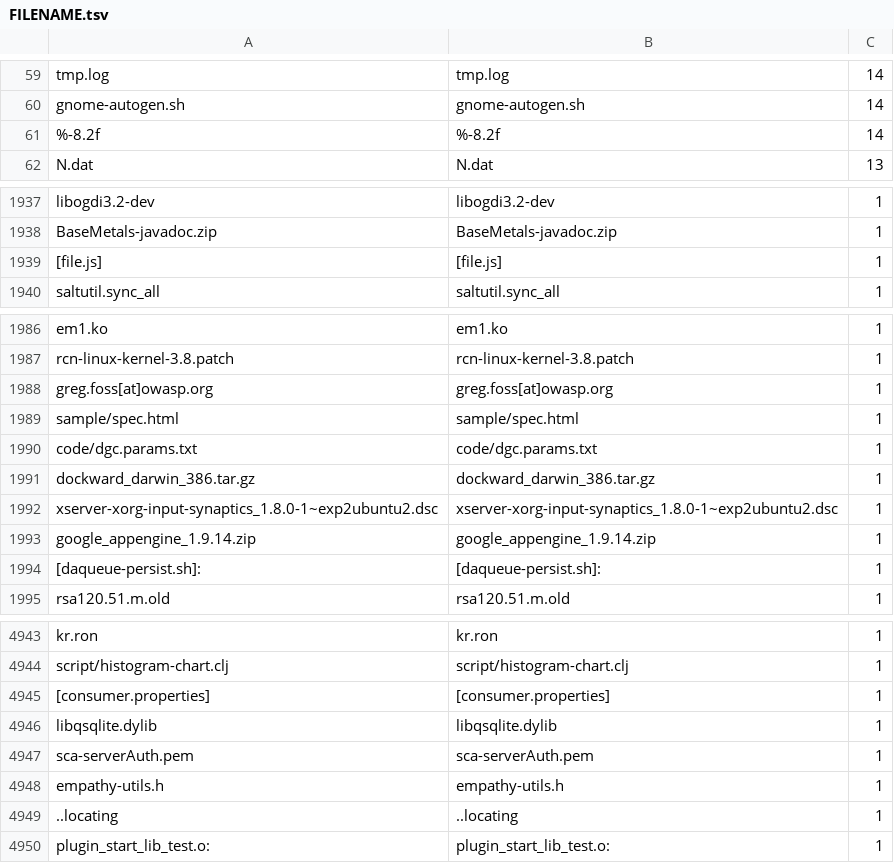
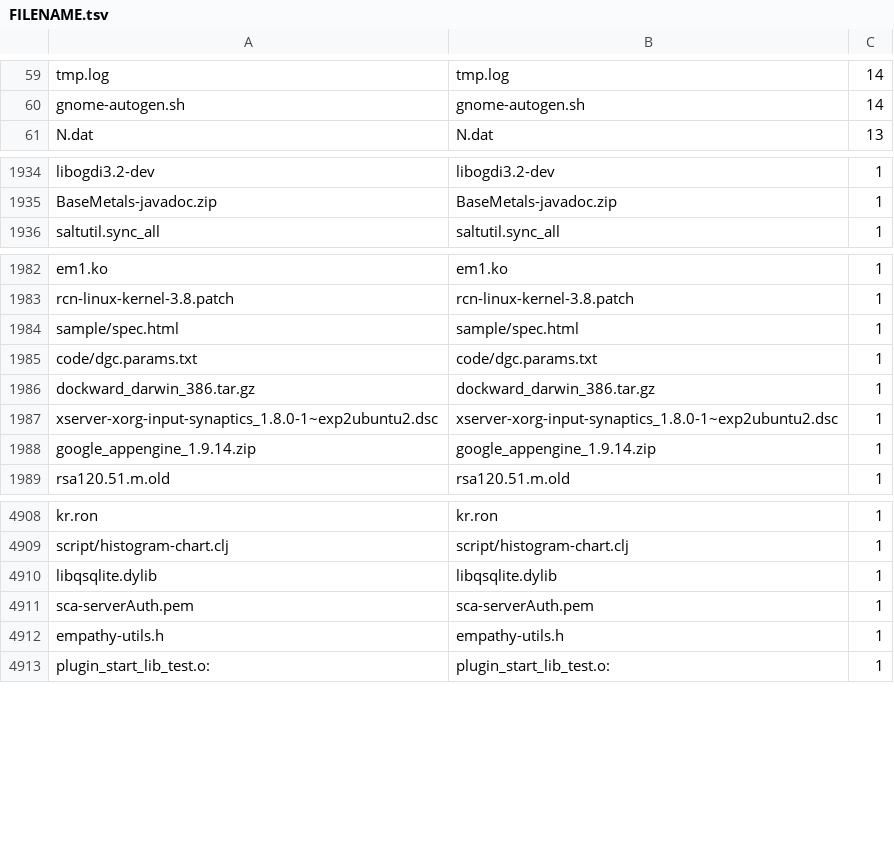
Before and after one commit to AInixProject/AInix, a TSV file: ainix_kernel/training/data/FILENAME.tsv, drawn as a sheet; only a part is shown, gaps mark what is left out; the diff covers the shown part only.

```diff
--- a/ainix_kernel/training/data/FILENAME.tsv
+++ b/ainix_kernel/training/data/FILENAME.tsv
@@ -60,3 +60,2 @@ tmp.log	tmp.log	14
 gnome-autogen.sh	gnome-autogen.sh	14
-%-8.2f	%-8.2f	14
 N.dat	N.dat	13
@@ -1938,3 +1935,2 @@ libogdi3.2-dev	libogdi3.2-dev	1
 BaseMetals-javadoc.zip	BaseMetals-javadoc.zip	1
-[file.js]	[file.js]	1
 saltutil.sync_all	saltutil.sync_all	1
@@ -1987,3 +1983,2 @@ em1.ko	em1.ko	1
 rcn-linux-kernel-3.8.patch	rcn-linux-kernel-3.8.patch	1
-greg.foss[at]owasp.org	greg.foss[at]owasp.org	1
 sample/spec.html	sample/spec.html	1
@@ -1993,3 +1988,2 @@ xserver-xorg-input-synaptics_1.8.0-1~exp2ubuntu2.dsc	xserver-xorg-input-synaptic
 google_appengine_1.9.14.zip	google_appengine_1.9.14.zip	1
-[daqueue-persist.sh]:	[daqueue-persist.sh]:	1
 rsa120.51.m.old	rsa120.51.m.old	1
@@ -4944,3 +4909,2 @@ kr.ron	kr.ron	1
 script/histogram-chart.clj	script/histogram-chart.clj	1
-[consumer.properties]	[consumer.properties]	1
 libqsqlite.dylib	libqsqlite.dylib	1
@@ -4948,3 +4912,2 @@ sca-serverAuth.pem	sca-serverAuth.pem	1
 empathy-utils.h	empathy-utils.h	1
-..locating	..locating	1
 plugin_start_lib_test.o:	plugin_start_lib_test.o:	1
```
Also changed, not shown: 43 removed rows elsewhere in this file, 5 other files.
